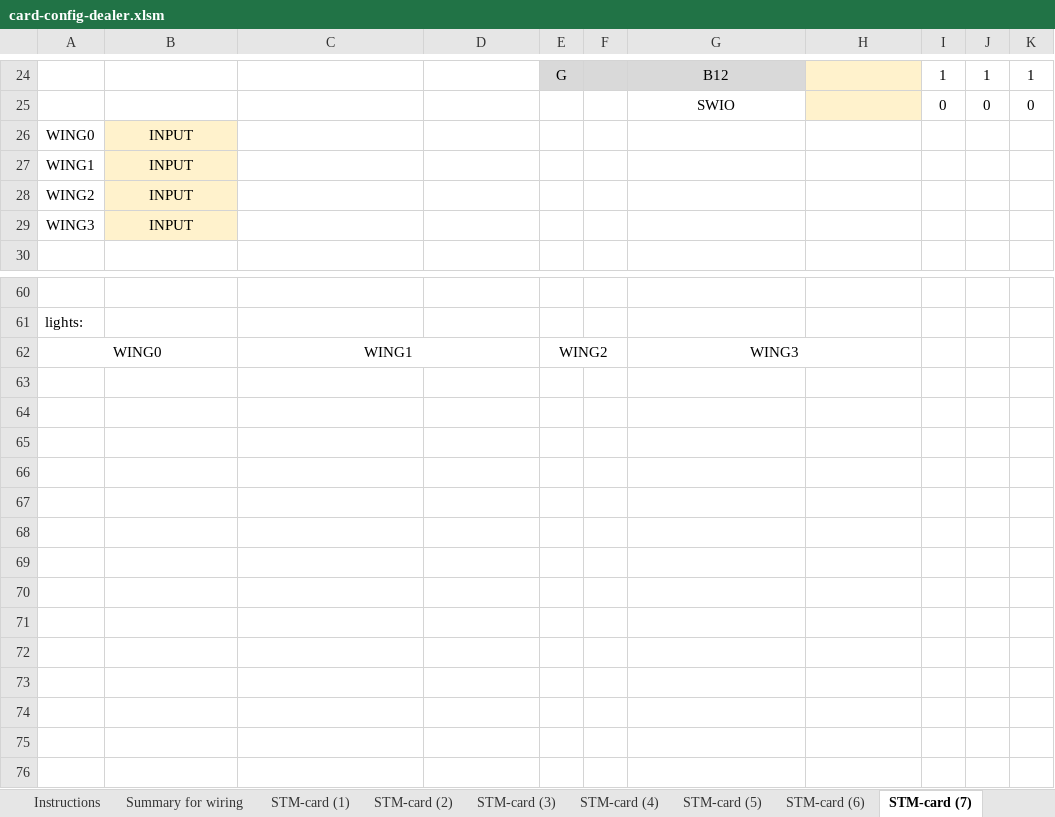
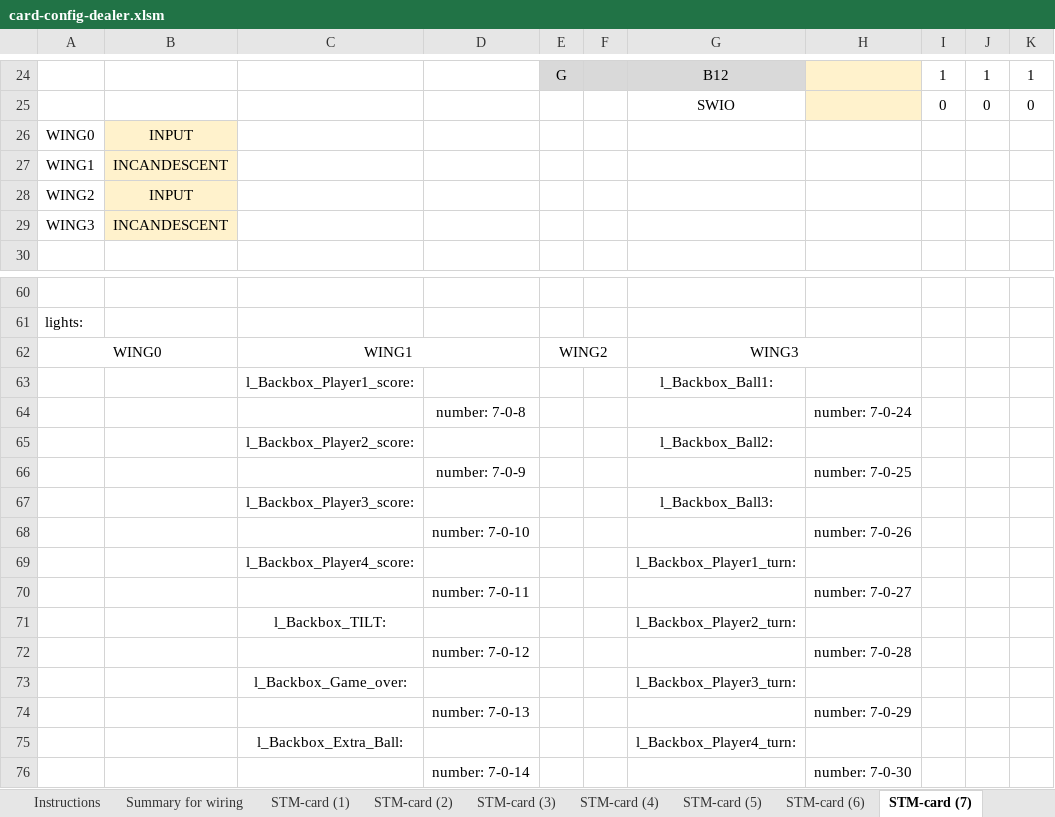
Before and after one commit to BENETNATH/mpf_dealers_choice, an Excel workbook: card-config-dealer.xlsm, sheet STM-card (7), drawn as a sheet; only a part is shown, gaps mark what is left out; values as stored, in another font and other column widths than the file's, no borders; removed rows and columns are numbered as before the commit, all else as after; the diff covers the shown part only; the diff names each change by its address in the sheet, - before the commit and + after, or states it on an @@ line.

Commit message:
Update of some files and addition of plan7 for backbox lights

```diff
--- a/card-config-dealer.xlsm (sheet STM-card (7))
+++ b/card-config-dealer.xlsm (sheet STM-card (7))
+row 27: WING1 | INCANDESCENT
@@ column A renumbered between rows 28 and 29 @@
-B29: INPUT
+B29: INCANDESCENT
-row 29: WING3 | INPUT
+row 63:  |  | l_Backbox_Player1_score: |  |  |  | l_Backbox_Ball1:
+row 64:  |  |  | number: 7-0-8 |  |  |  | number: 7-0-24
+row 65:  |  | l_Backbox_Player2_score: |  |  |  | l_Backbox_Ball2:
+row 66:  |  |  | number: 7-0-9 |  |  |  | number: 7-0-25
+row 67:  |  | l_Backbox_Player3_score: |  |  |  | l_Backbox_Ball3:
+row 68:  |  |  | number: 7-0-10 |  |  |  | number: 7-0-26
+row 69:  |  | l_Backbox_Player4_score: |  |  |  | l_Backbox_Player1_turn:
+row 70:  |  |  | number: 7-0-11 |  |  |  | number: 7-0-27
+row 71:  |  | l_Backbox_TILT: |  |  |  | l_Backbox_Player2_turn:
+row 72:  |  |  | number: 7-0-12 |  |  |  | number: 7-0-28
+row 73:  |  | l_Backbox_Game_over: |  |  |  | l_Backbox_Player3_turn:
+row 74:  |  |  | number: 7-0-13 |  |  |  | number: 7-0-29
+row 75:  |  | l_Backbox_Extra_Ball: |  |  |  | l_Backbox_Player4_turn:
+row 76:  |  |  | number: 7-0-14 |  |  |  | number: 7-0-30
```
Also changed, not shown: 16 edited cells elsewhere in this sheet, sheet incandescent list, sheet Summary for wiring, formulas that keep their value, 23 other files.
